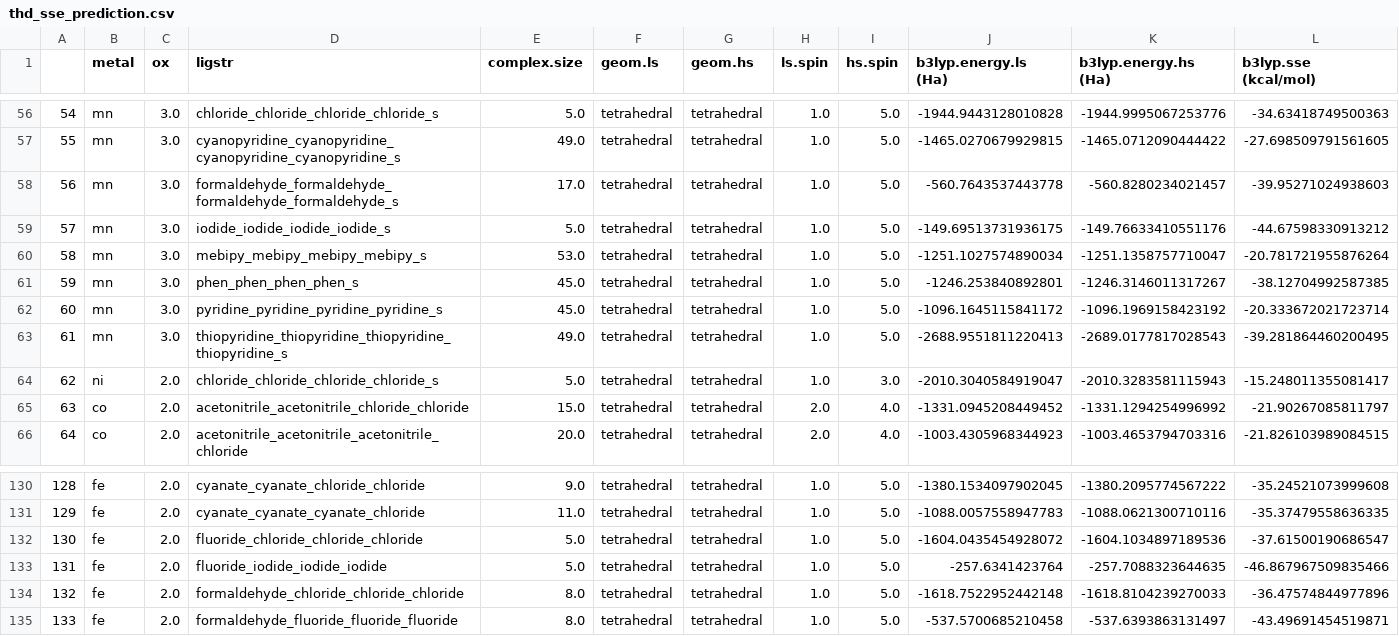
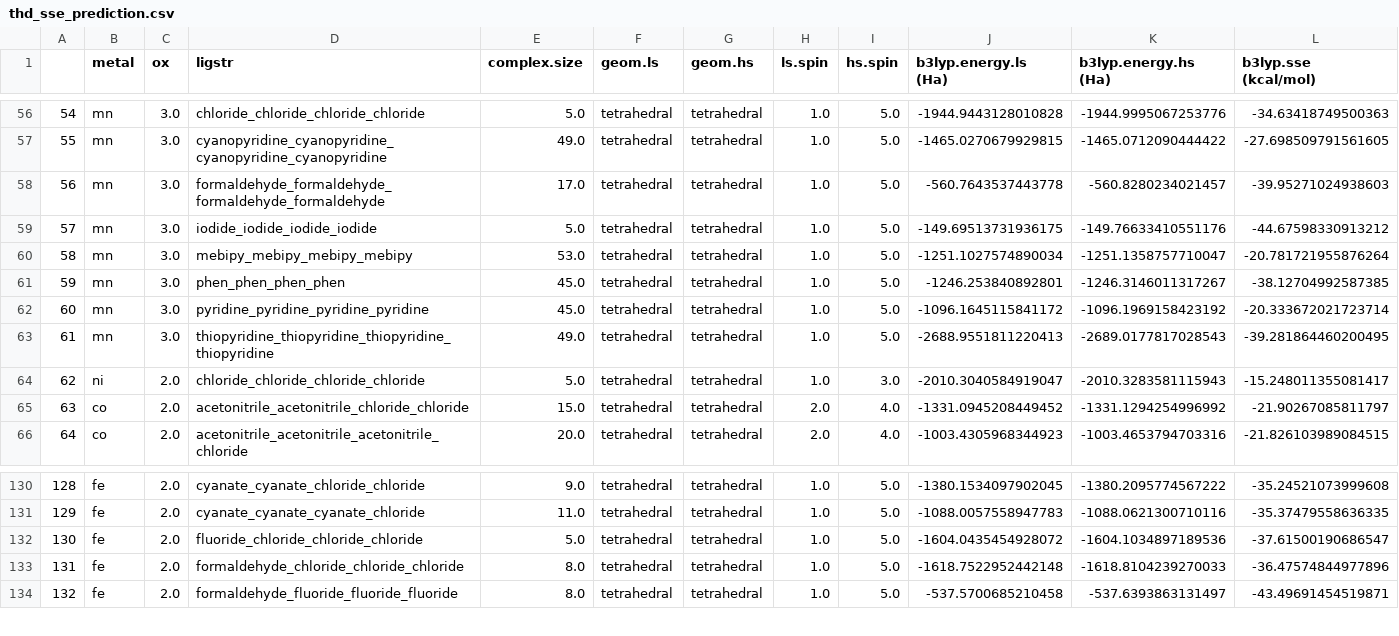
Before and after one commit to chcltchunk/fourcoordTMCs, a CSV file: data/thd_sse_prediction.csv, drawn as a sheet; only a part is shown, gaps mark what is left out; removed rows and columns are numbered as before the commit, all else as after; the diff covers the shown part only; the diff names each change by its address in the sheet, - before the commit and + after, or states it on an @@ line.

```diff
--- a/data/thd_sse_prediction.csv
+++ b/data/thd_sse_prediction.csv
-D56 (ligstr): chloride_chloride_chloride_chloride_s
+D56 (ligstr): chloride_chloride_chloride_chloride
-D57 (ligstr): cyanopyridine_cyanopyridine_cyanopyridine_cyanopyridine_s
+D57 (ligstr): cyanopyridine_cyanopyridine_cyanopyridine_cyanopyridine
-D58 (ligstr): formaldehyde_formaldehyde_formaldehyde_formaldehyde_s
+D58 (ligstr): formaldehyde_formaldehyde_formaldehyde_formaldehyde
-D59 (ligstr): iodide_iodide_iodide_iodide_s
+D59 (ligstr): iodide_iodide_iodide_iodide
-D60 (ligstr): mebipy_mebipy_mebipy_mebipy_s
+D60 (ligstr): mebipy_mebipy_mebipy_mebipy
-D61 (ligstr): phen_phen_phen_phen_s
+D61 (ligstr): phen_phen_phen_phen
-D62 (ligstr): pyridine_pyridine_pyridine_pyridine_s
+D62 (ligstr): pyridine_pyridine_pyridine_pyridine
-D63 (ligstr): thiopyridine_thiopyridine_thiopyridine_thiopyridine_s
+D63 (ligstr): thiopyridine_thiopyridine_thiopyridine_thiopyridine
-D64 (ligstr): chloride_chloride_chloride_chloride_s
+D64 (ligstr): chloride_chloride_chloride_chloride
-row 133: 131 | fe | 2.0 | fluoride_iodide_iodide_iodide | 5.0 | tetrahedral | tetrahedral | 1.0 | 5.0 | -257.6341423764 | -257.7088323644635 | -46.867967509835466
@@ column A renumbered from row 133 down @@
```
Also changed, not shown: 54 edited cells elsewhere in this file, data/sqp_sse_prediction.csv, data/thd_geom_classifier.csv, 2 other files.
